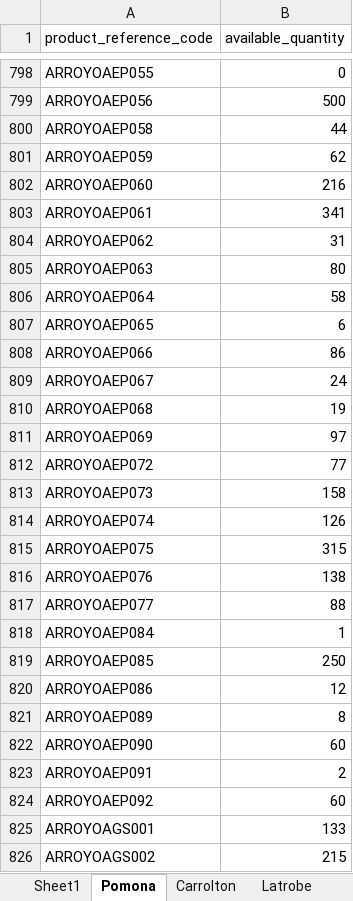
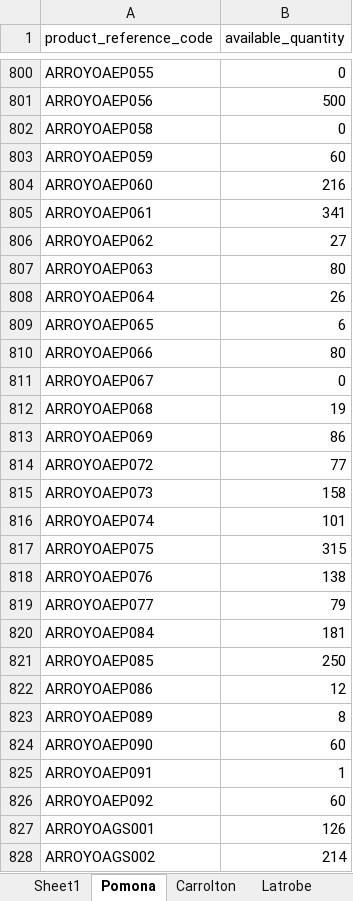
Before and after one commit to avt-Delro/MWF-Offers, an Excel workbook: config/Product_norm_file_4.xlsx, sheet Pomona, drawn as a sheet; only a part is shown, gaps mark what is left out; values as stored, in another font and other column widths than the file's, no borders; addresses are those after the commit; the diff covers the shown part only; the diff names each change by its address in the sheet, - before the commit and + after, or states it on an @@ line.

```diff
--- a/config/Product_norm_file_4.xlsx (sheet Pomona)
+++ b/config/Product_norm_file_4.xlsx (sheet Pomona)
-B802 (available_quantity): 44
+B802 (available_quantity): 0
-B803 (available_quantity): 62
+B803 (available_quantity): 60
-B806 (available_quantity): 31
+B806 (available_quantity): 27
-B808 (available_quantity): 58
+B808 (available_quantity): 26
-B810 (available_quantity): 86
+B810 (available_quantity): 80
-B811 (available_quantity): 24
+B811 (available_quantity): 0
-B813 (available_quantity): 97
+B813 (available_quantity): 86
-B816 (available_quantity): 126
+B816 (available_quantity): 101
-B819 (available_quantity): 88
+B819 (available_quantity): 79
-B820 (available_quantity): 1
+B820 (available_quantity): 181
-B825 (available_quantity): 2
+B825 (available_quantity): 1
-B827 (available_quantity): 133
+B827 (available_quantity): 126
-B828 (available_quantity): 215
+B828 (available_quantity): 214
```
Also changed, not shown: 17 added rows, 15 removed rows and 390 edited cells elsewhere in this sheet, sheet Sheet2, sheet Latrobe, sheet Bloomsburg, sheet Winchester, sheet Kentucky, sheet Fort Worth, 1 more sheet, other sheet tabs, hidden cells, 5 other files.
